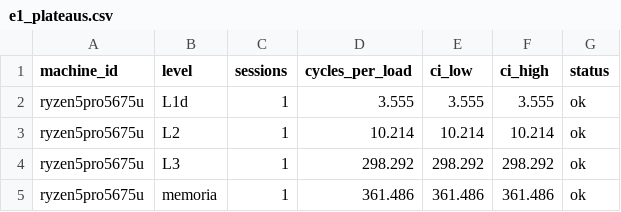
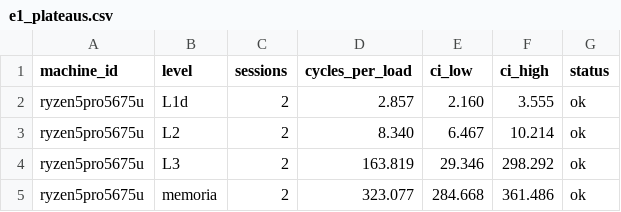
Before and after one commit to Ghostalex07/spectre-v1-project, a CSV file: data/derived/e1_plateaus.csv, drawn as a sheet.

```diff
--- a/data/derived/e1_plateaus.csv
+++ b/data/derived/e1_plateaus.csv
@@ -1,5 +1,5 @@
 machine_id,level,sessions,cycles_per_load,ci_low,ci_high,status
-ryzen5pro5675u,L1d,1,3.555,3.555,3.555,ok
-ryzen5pro5675u,L2,1,10.214,10.214,10.214,ok
-ryzen5pro5675u,L3,1,298.292,298.292,298.292,ok
-ryzen5pro5675u,memoria,1,361.486,361.486,361.486,ok
+ryzen5pro5675u,L1d,2,2.857,2.160,3.555,ok
+ryzen5pro5675u,L2,2,8.340,6.467,10.214,ok
+ryzen5pro5675u,L3,2,163.819,29.346,298.292,ok
+ryzen5pro5675u,memoria,2,323.077,284.668,361.486,ok
```
Also changed, not shown: data/derived/compare_machines.csv, data/derived/e1_hierarchy_plateaus.csv, 29 other files.
